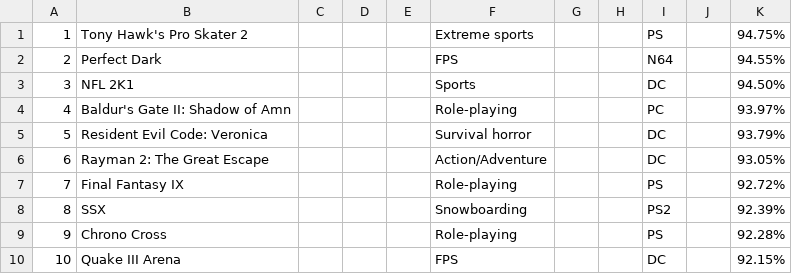
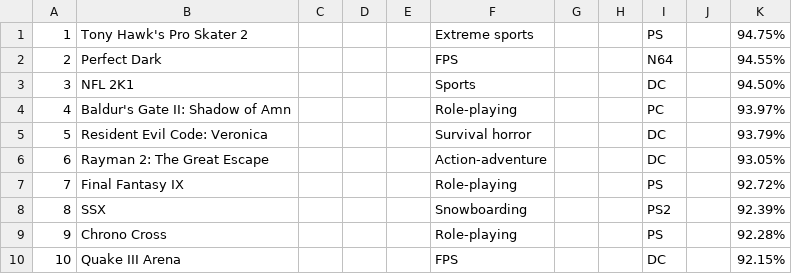
Before and after one commit to YothinBaisri/Psit61-Project-, a CSV file: GOTY-2000.csv, drawn as a sheet.

Commit message:
Update GOTY-2000.csv

```diff
--- a/GOTY-2000.csv
+++ b/GOTY-2000.csv
@@ -5,3 +5,3 @@
 5,Resident Evil Code: Veronica,,,,Survival horror,,,DC,,93.79%
-6,Rayman 2: The Great Escape,,,,Action/Adventure,,,DC,,93.05%
+6,Rayman 2: The Great Escape,,,,Action-adventure,,,DC,,93.05%
 7,Final Fantasy IX,,,,Role-playing,,,PS,,92.72%
```
